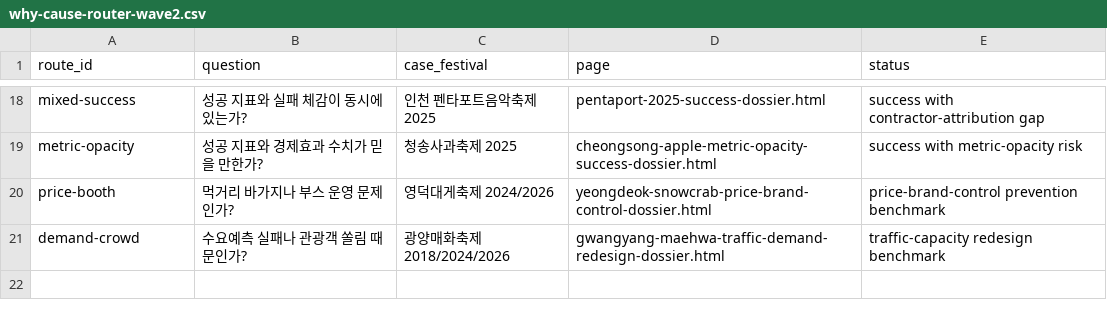
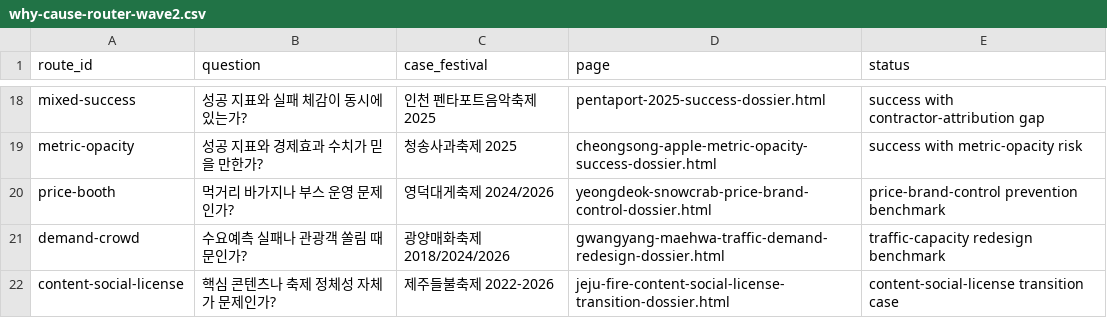
Before and after one commit to ukaysir/html, a CSV file: data/why-cause-router-wave2.csv, drawn as a sheet; only a part is shown, gaps mark what is left out.

```diff
--- a/data/why-cause-router-wave2.csv
+++ b/data/why-cause-router-wave2.csv
@@ -21 +21,2 @@ price-booth,먹거리 바가지나 부스 운영 문제인가?,영덕대게축
 demand-crowd,수요예측 실패나 관광객 쏠림 때문인가?,광양매화축제 2018/2024/2026,gwangyang-maehwa-traffic-demand-redesign-dossier.html,traffic-capacity redesign benchmark
+content-social-license,핵심 콘텐츠나 축제 정체성 자체가 문제인가?,제주들불축제 2022-2026,jeju-fire-content-social-license-transition-dossier.html,content-social-license transition case
```
Also changed, not shown: data/case-evidence-matrix-wave2.csv, 11 other files.
